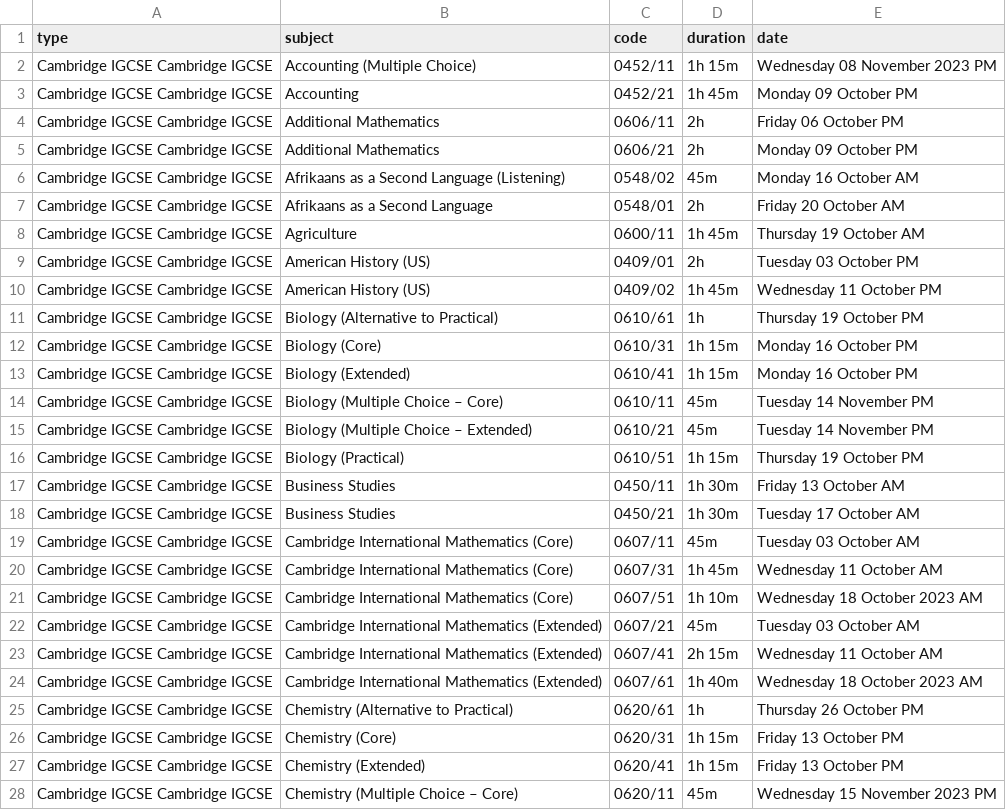
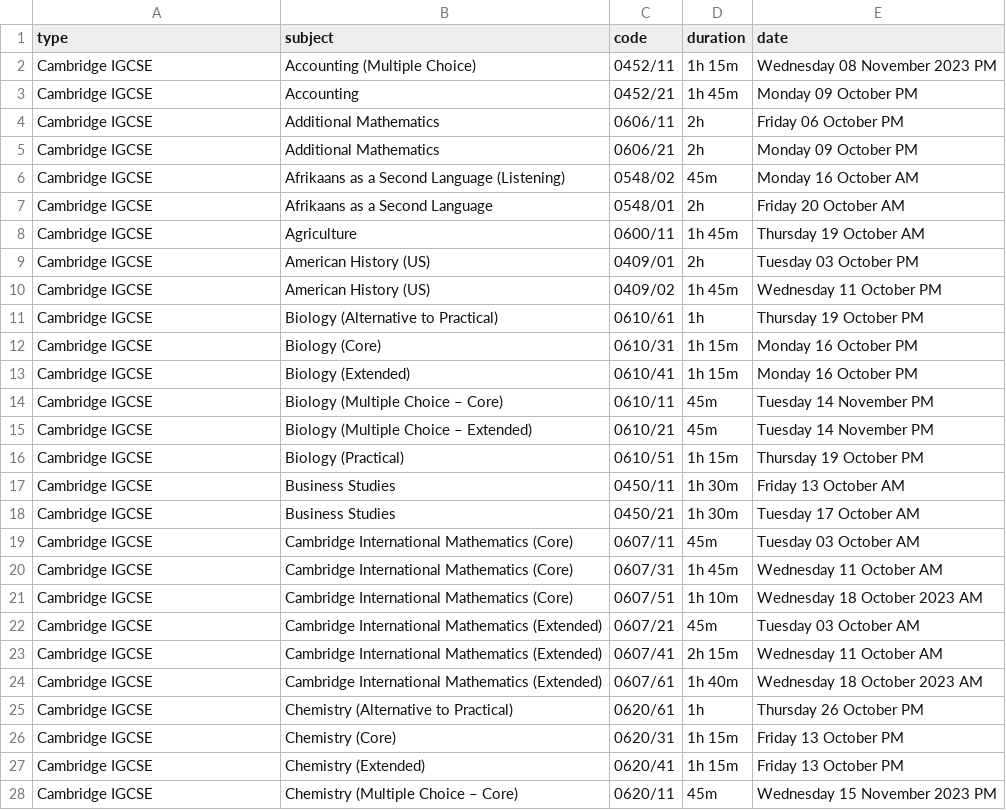
Before and after one commit to Knowfly-App/cambridge-timetable-parser, a CSV file: csv/zone2.csv, drawn as a sheet; only a part is shown; the diff covers the shown part only.

Commit message:
fixed type

```diff
--- a/csv/zone2.csv
+++ b/csv/zone2.csv
@@ -1,28 +1,28 @@
 type,subject,code,duration,date
-Cambridge IGCSE Cambridge IGCSE,Accounting (Multiple Choice),0452/11,1h 15m,Wednesday 08 November 2023 PM
-Cambridge IGCSE Cambridge IGCSE,Accounting,0452/21,1h 45m,Monday 09 October PM
-Cambridge IGCSE Cambridge IGCSE,Additional Mathematics,0606/11,2h,Friday 06 October PM
-Cambridge IGCSE Cambridge IGCSE,Additional Mathematics,0606/21,2h,Monday 09 October PM
-Cambridge IGCSE Cambridge IGCSE,Afrikaans as a Second Language (Listening),0548/02,45m,Monday 16 October AM
-Cambridge IGCSE Cambridge IGCSE,Afrikaans as a Second Language,0548/01,2h,Friday 20 October AM
-Cambridge IGCSE Cambridge IGCSE,Agriculture,0600/11,1h 45m,Thursday 19 October AM
-Cambridge IGCSE Cambridge IGCSE,American History (US),0409/01,2h,Tuesday 03 October PM
-Cambridge IGCSE Cambridge IGCSE,American History (US),0409/02,1h 45m,Wednesday 11 October PM
-Cambridge IGCSE Cambridge IGCSE,Biology (Alternative to Practical),0610/61,1h,Thursday 19 October PM
-Cambridge IGCSE Cambridge IGCSE,Biology (Core),0610/31,1h 15m,Monday 16 October PM
-Cambridge IGCSE Cambridge IGCSE,Biology (Extended),0610/41,1h 15m,Monday 16 October PM
-Cambridge IGCSE Cambridge IGCSE,Biology (Multiple Choice – Core),0610/11,45m,Tuesday 14 November PM
-Cambridge IGCSE Cambridge IGCSE,Biology (Multiple Choice – Extended),0610/21,45m,Tuesday 14 November PM
-Cambridge IGCSE Cambridge IGCSE,Biology (Practical),0610/51,1h 15m,Thursday 19 October PM
-Cambridge IGCSE Cambridge IGCSE,Business Studies,0450/11,1h 30m,Friday 13 October AM
-Cambridge IGCSE Cambridge IGCSE,Business Studies,0450/21,1h 30m,Tuesday 17 October AM
-Cambridge IGCSE Cambridge IGCSE,Cambridge International Mathematics (Core),0607/11,45m,Tuesday 03 October AM
-Cambridge IGCSE Cambridge IGCSE,Cambridge International Mathematics (Core),0607/31,1h 45m,Wednesday 11 October AM
-Cambridge IGCSE Cambridge IGCSE,Cambridge International Mathematics (Core),0607/51,1h 10m,Wednesday 18 October 2023 AM
-Cambridge IGCSE Cambridge IGCSE,Cambridge International Mathematics (Extended),0607/21,45m,Tuesday 03 October AM
-Cambridge IGCSE Cambridge IGCSE,Cambridge International Mathematics (Extended),0607/41,2h 15m,Wednesday 11 October AM
-Cambridge IGCSE Cambridge IGCSE,Cambridge International Mathematics (Extended),0607/61,1h 40m,Wednesday 18 October 2023 AM
-Cambridge IGCSE Cambridge IGCSE,Chemistry (Alternative to Practical),0620/61,1h,Thursday 26 October PM
-Cambridge IGCSE Cambridge IGCSE,Chemistry (Core),0620/31,1h 15m,Friday 13 October PM
-Cambridge IGCSE Cambridge IGCSE,Chemistry (Extended),0620/41,1h 15m,Friday 13 October PM
-Cambridge IGCSE Cambridge IGCSE,Chemistry (Multiple Choice – Core),0620/11,45m,Wednesday 15 November 2023 PM
+Cambridge IGCSE,Accounting (Multiple Choice),0452/11,1h 15m,Wednesday 08 November 2023 PM
+Cambridge IGCSE,Accounting,0452/21,1h 45m,Monday 09 October PM
+Cambridge IGCSE,Additional Mathematics,0606/11,2h,Friday 06 October PM
+Cambridge IGCSE,Additional Mathematics,0606/21,2h,Monday 09 October PM
+Cambridge IGCSE,Afrikaans as a Second Language (Listening),0548/02,45m,Monday 16 October AM
+Cambridge IGCSE,Afrikaans as a Second Language,0548/01,2h,Friday 20 October AM
+Cambridge IGCSE,Agriculture,0600/11,1h 45m,Thursday 19 October AM
+Cambridge IGCSE,American History (US),0409/01,2h,Tuesday 03 October PM
+Cambridge IGCSE,American History (US),0409/02,1h 45m,Wednesday 11 October PM
+Cambridge IGCSE,Biology (Alternative to Practical),0610/61,1h,Thursday 19 October PM
+Cambridge IGCSE,Biology (Core),0610/31,1h 15m,Monday 16 October PM
+Cambridge IGCSE,Biology (Extended),0610/41,1h 15m,Monday 16 October PM
+Cambridge IGCSE,Biology (Multiple Choice – Core),0610/11,45m,Tuesday 14 November PM
+Cambridge IGCSE,Biology (Multiple Choice – Extended),0610/21,45m,Tuesday 14 November PM
+Cambridge IGCSE,Biology (Practical),0610/51,1h 15m,Thursday 19 October PM
+Cambridge IGCSE,Business Studies,0450/11,1h 30m,Friday 13 October AM
+Cambridge IGCSE,Business Studies,0450/21,1h 30m,Tuesday 17 October AM
+Cambridge IGCSE,Cambridge International Mathematics (Core),0607/11,45m,Tuesday 03 October AM
+Cambridge IGCSE,Cambridge International Mathematics (Core),0607/31,1h 45m,Wednesday 11 October AM
+Cambridge IGCSE,Cambridge International Mathematics (Core),0607/51,1h 10m,Wednesday 18 October 2023 AM
+Cambridge IGCSE,Cambridge International Mathematics (Extended),0607/21,45m,Tuesday 03 October AM
+Cambridge IGCSE,Cambridge International Mathematics (Extended),0607/41,2h 15m,Wednesday 11 October AM
+Cambridge IGCSE,Cambridge International Mathematics (Extended),0607/61,1h 40m,Wednesday 18 October 2023 AM
+Cambridge IGCSE,Chemistry (Alternative to Practical),0620/61,1h,Thursday 26 October PM
+Cambridge IGCSE,Chemistry (Core),0620/31,1h 15m,Friday 13 October PM
+Cambridge IGCSE,Chemistry (Extended),0620/41,1h 15m,Friday 13 October PM
+Cambridge IGCSE,Chemistry (Multiple Choice – Core),0620/11,45m,Wednesday 15 November 2023 PM
```
Also changed, not shown: 162 edited cells elsewhere in this file, csv/zone6.csv, 9 other files.
